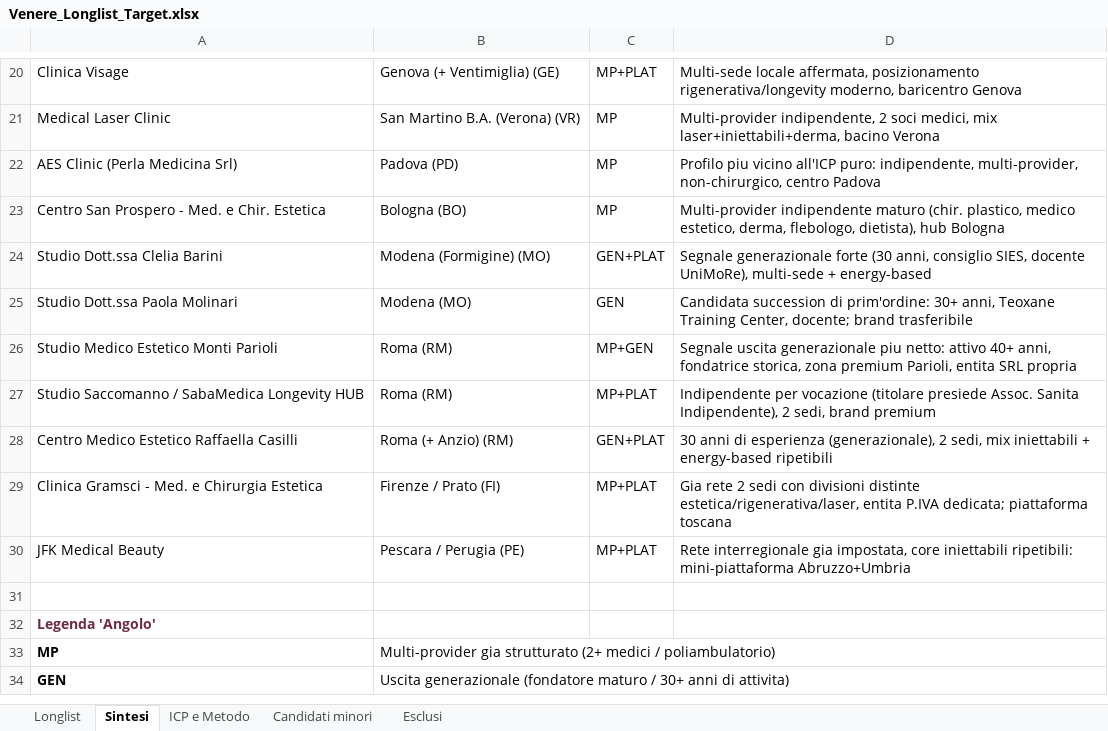
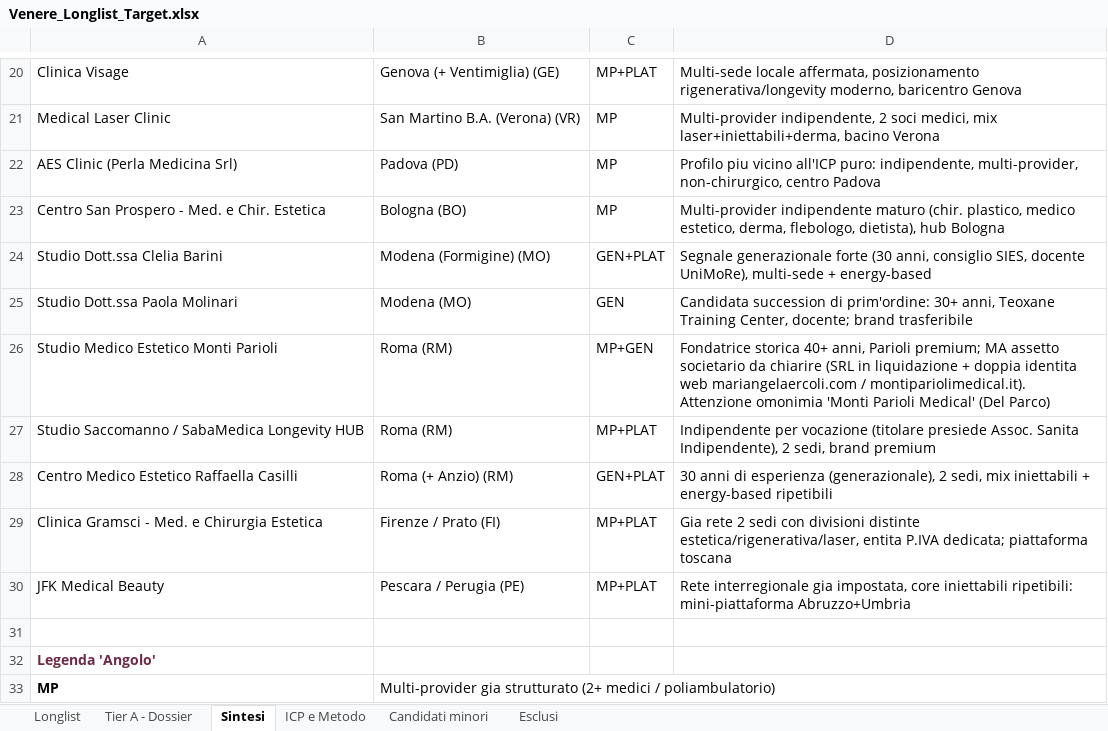
Before and after one commit to lucamartino-dev/Luca, an Excel workbook: venere-target-search/output/Venere_Longlist_Target.xlsx, sheet Sintesi, drawn as a sheet; only a part is shown, gaps mark what is left out; the shorter side is filled out with more unchanged rows; values as stored, in another font and other column widths than the file's, no borders; the diff names each change by its address in the sheet, - before the commit and + after, or states it on an @@ line.

```diff
--- a/venere-target-search/output/Venere_Longlist_Target.xlsx (sheet Sintesi)
+++ b/venere-target-search/output/Venere_Longlist_Target.xlsx (sheet Sintesi)
+sheet tab: Tier A - Dossier
-D26: Segnale uscita generazionale piu netto: attivo 40+ anni, fondatrice storica, zona premium Parioli, entita SRL propria
+D26: Fondatrice storica 40+ anni, Parioli premium; MA assetto societario da chiarire (SRL in liquidazione + doppia identita web mariangelaercoli.com / montipariolimedical.it). Attenzione omonimia 'Monti Parioli Medical' (Del Parco)
```
Also changed, not shown: sheet Longlist, 2 other files.
